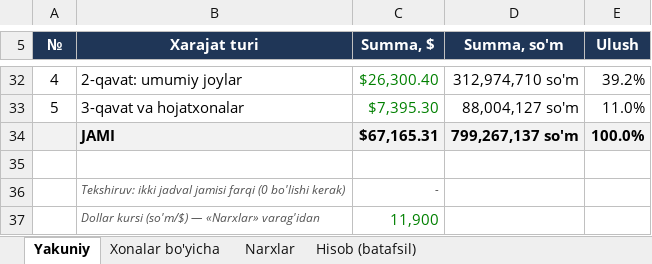
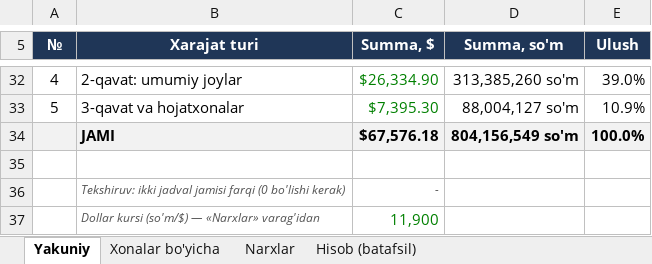
Before and after one commit to Behzod1998/pdp, an Excel workbook: xadra-filiali/hisob/Xadra_xarajatlar_v1.1.xlsx, sheet Yakuniy, drawn as a sheet; only a part is shown, gaps mark what is left out; values as stored, in another font and other column widths than the file's, no borders; the diff covers the shown part only; the diff names each change by its address in the sheet, - before the commit and + after, or states it on an @@ line.

```diff
--- a/xadra-filiali/hisob/Xadra_xarajatlar_v1.1.xlsx (sheet Yakuniy)
+++ b/xadra-filiali/hisob/Xadra_xarajatlar_v1.1.xlsx (sheet Yakuniy)
-C32 (Summa, $): $26,300.40
+C32 (Summa, $): $26,334.90
-D32 (Summa, so'm): 312,974,710 so'm
+D32 (Summa, so'm): 313,385,260 so'm
-E32 (Ulush): 39.2%
+E32 (Ulush): 39.0%
-E33 (Ulush): 11.0%
+E33 (Ulush): 10.9%
-C34 (Summa, $): $67,165.31
+C34 (Summa, $): $67,576.18
-D34 (Summa, so'm): 799,267,137 so'm
+D34 (Summa, so'm): 804,156,549 so'm
```
Also changed, not shown: 30 edited cells elsewhere in this sheet, sheet Hisob (batafsil), sheet Xonalar bo'yicha, sheet Narxlar, formulas that keep their value, 23 other files.
